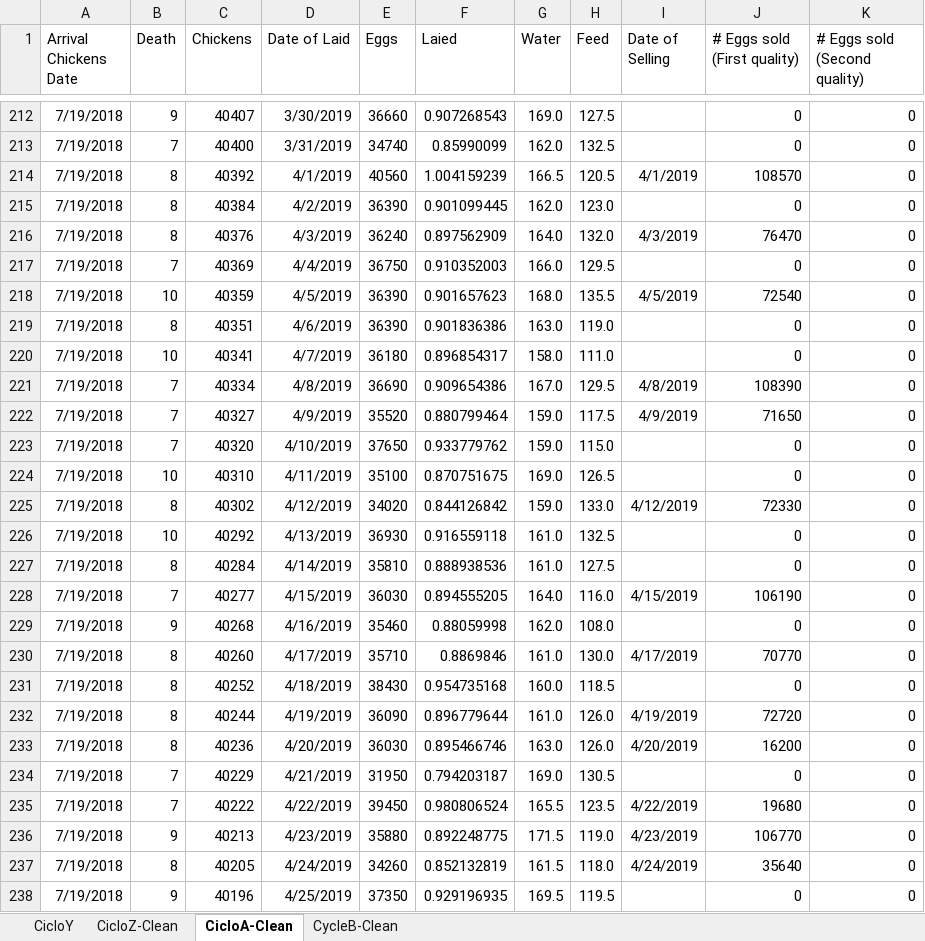
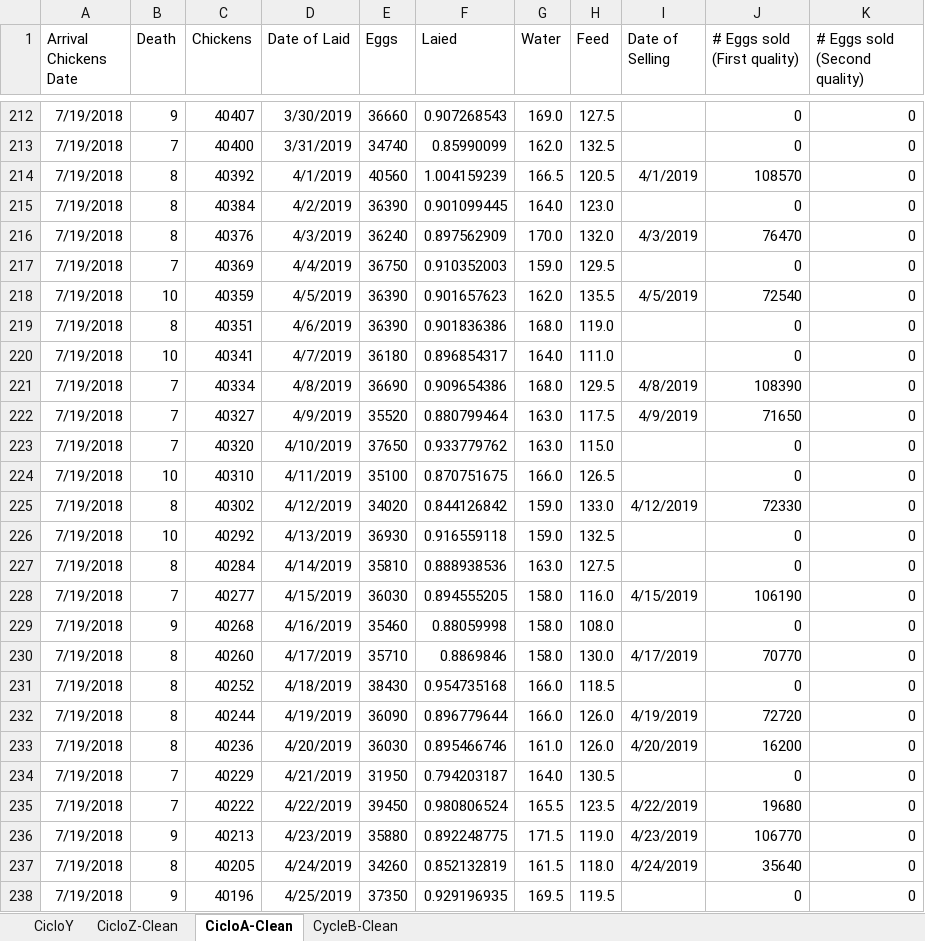
Before and after one commit to CanaliDavide/DASA--Project, an Excel workbook: Data/Chickens data/DataCycleCleaning.xlsx, sheet CicloA-Clean, drawn as a sheet; only a part is shown, gaps mark what is left out; values as stored, in another font and other column widths than the file's, no borders; table styles not drawn; the diff names each change by its address in the sheet, - before the commit and + after, or states it on an @@ line.

Commit message:
refactor name of attributes in cycle z

```diff
--- a/Data/Chickens data/DataCycleCleaning.xlsx (sheet CicloA-Clean)
+++ b/Data/Chickens data/DataCycleCleaning.xlsx (sheet CicloA-Clean)
-G215 (Water): 162.0
+G215 (Water): 164.0
-G216 (Water): 164.0
+G216 (Water): 170.0
-G217 (Water): 166.0
+G217 (Water): 159.0
-G218 (Water): 168.0
+G218 (Water): 162.0
-G219 (Water): 163.0
+G219 (Water): 168.0
-G220 (Water): 158.0
+G220 (Water): 164.0
-G221 (Water): 167.0
+G221 (Water): 168.0
-G222:G223 (Water): 159.0
+G222:G223 (Water): 163.0
-G224 (Water): 169.0
+G224 (Water): 166.0
-G226 (Water): 161.0
+G226 (Water): 159.0
-G227 (Water): 161.0
+G227 (Water): 163.0
-G228 (Water): 164.0
+G228 (Water): 158.0
-G229 (Water): 162.0
+G229 (Water): 158.0
-G230 (Water): 161.0
+G230 (Water): 158.0
-G231 (Water): 160.0
+G231 (Water): 166.0
-G232 (Water): 161.0
+G232 (Water): 166.0
-G233 (Water): 163.0
+G233 (Water): 161.0
-G234 (Water): 169.0
+G234 (Water): 164.0
```
Also changed, not shown: sheet CicloZ-Clean, 1 other file.
